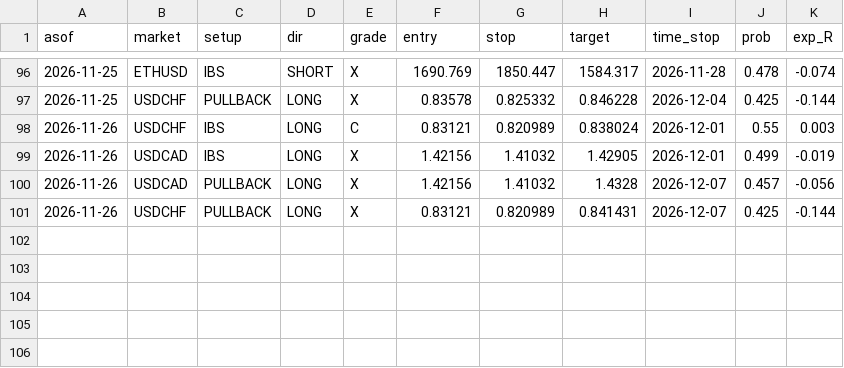
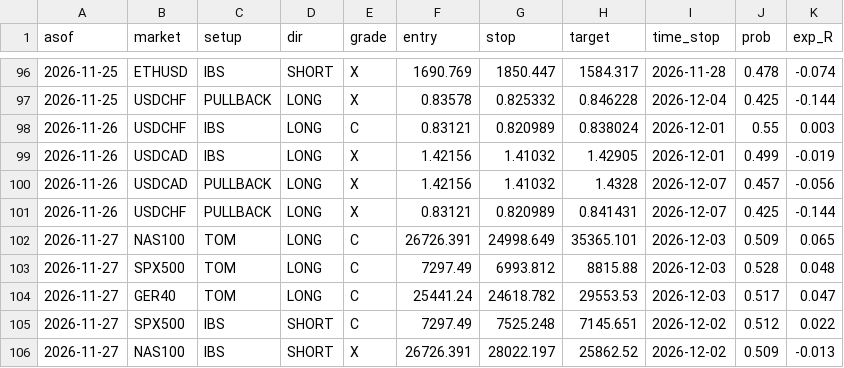
Before and after one commit to kamalelmesbahi45-design/trading-bot, a CSV file: data/signal_log.csv, drawn as a sheet; only a part is shown, gaps mark what is left out.

```diff
--- a/data/signal_log.csv
+++ b/data/signal_log.csv
@@ -101 +101,6 @@ asof,market,setup,dir,grade,entry,stop,target,time_stop,prob,exp_R
 2026-11-26,USDCHF,PULLBACK,LONG,X,0.83121,0.820989,0.841431,2026-12-07,0.425,-0.144
+2026-11-27,NAS100,TOM,LONG,C,26726.391,24998.649,35365.101,2026-12-03,0.509,0.065
+2026-11-27,SPX500,TOM,LONG,C,7297.49,6993.812,8815.88,2026-12-03,0.528,0.048
+2026-11-27,GER40,TOM,LONG,C,25441.24,24618.782,29553.53,2026-12-03,0.517,0.047
+2026-11-27,SPX500,IBS,SHORT,C,7297.49,7525.248,7145.651,2026-12-02,0.512,0.022
+2026-11-27,NAS100,IBS,SHORT,X,26726.391,28022.197,25862.52,2026-12-02,0.509,-0.013
```
Also changed, not shown: 3 other files.
